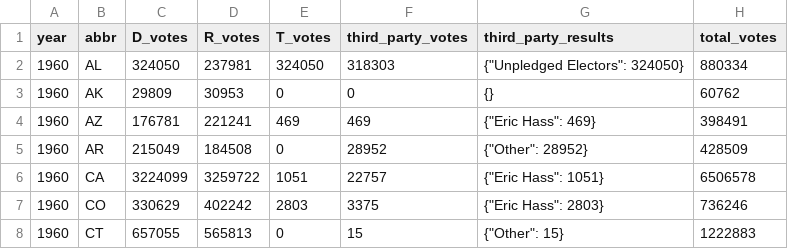
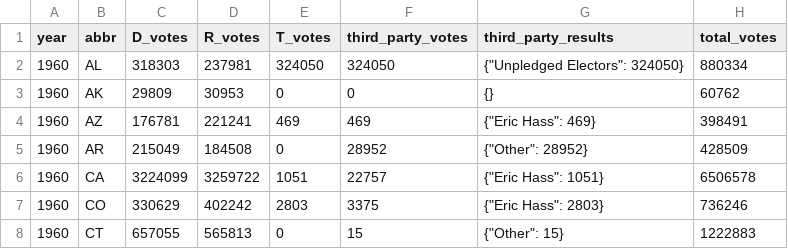
Before and after one commit to eigentaylor/margin-matters, a CSV file: election_data/wikipedia/wikipedia_1960.csv, drawn as a sheet; only a part is shown.

Commit message:
Correct Alabama 1960 election data and scraper logic
Fixes incorrect vote counts for Alabama in 1960 in both CSV files and updates the Wikipedia scraper to only use the unpledged electors column for Alabama in 1964 and 1948, not 1960. Ensures data consistency and accurate parsing.

```diff
--- a/election_data/wikipedia/wikipedia_1960.csv
+++ b/election_data/wikipedia/wikipedia_1960.csv
@@ -1,3 +1,3 @@
 year,abbr,D_votes,R_votes,T_votes,third_party_votes,third_party_results,total_votes
-1960,AL,324050,237981,324050,318303,"{""Unpledged Electors"": 324050}",880334
+1960,AL,318303,237981,324050,324050,"{""Unpledged Electors"": 324050}",880334
 1960,AK,29809,30953,0,0,{},60762
```
Also changed, not shown: election_data/wikipedia/wikipedia_presidential_elections_combined.csv, 1 other file.
